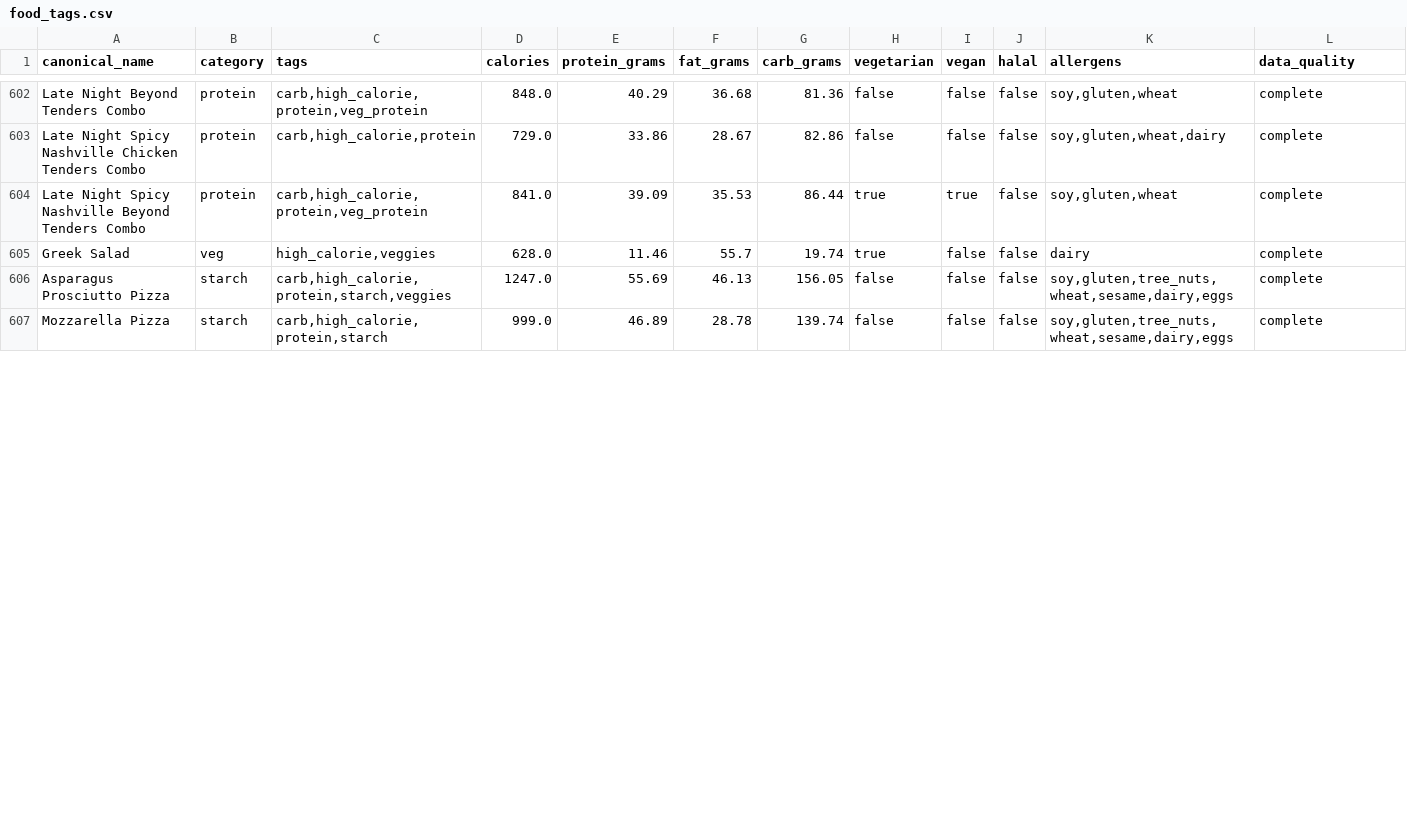
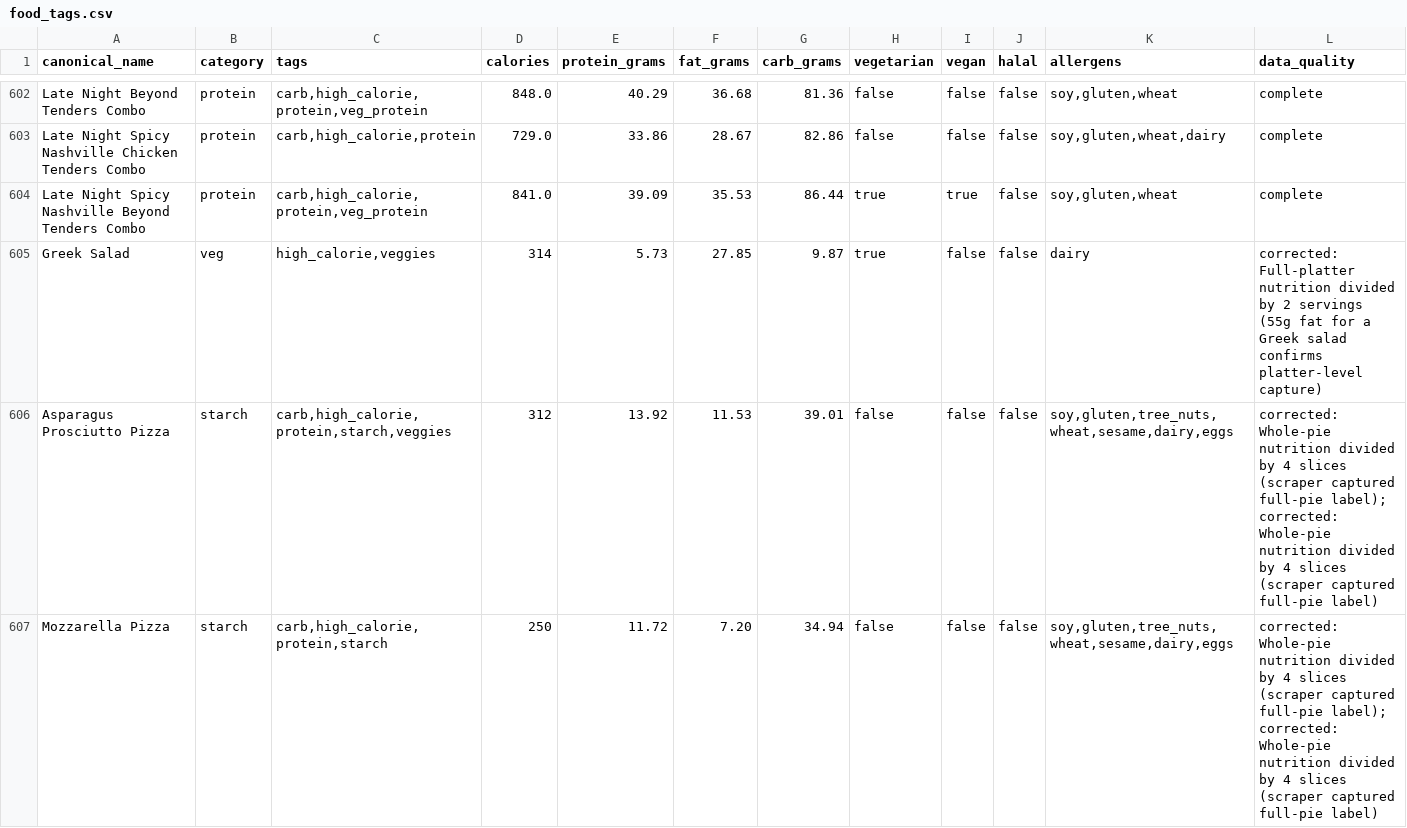
Before and after one commit to rishiprasad117-art/Bcal-UCLA, a CSV file: data/food_tags.csv, drawn as a sheet; only a part is shown, gaps mark what is left out; the diff covers the shown part only.

Commit message:
Fix meal period mismatch, deduplication, nutrition corrections, fruit scoring

```diff
--- a/data/food_tags.csv
+++ b/data/food_tags.csv
@@ -604,4 +604,4 @@ Late Night Spicy Nashville Chicken Tenders Combo,protein,"carb,high_calorie,prot
 Late Night Spicy Nashville Beyond Tenders Combo,protein,"carb,high_calorie,protein,veg_protein",841.0,39.09,35.53,86.44,true,true,false,"soy,gluten,wheat",complete
-Greek Salad,veg,"high_calorie,veggies",628.0,11.46,55.7,19.74,true,false,false,dairy,complete
-Asparagus Prosciutto Pizza,starch,"carb,high_calorie,protein,starch,veggies",1247.0,55.69,46.13,156.05,false,false,false,"soy,gluten,tree_nuts,wheat,sesame,dairy,eggs",complete
-Mozzarella Pizza,starch,"carb,high_calorie,protein,starch",999.0,46.89,28.78,139.74,false,false,false,"soy,gluten,tree_nuts,wheat,sesame,dairy,eggs",complete
+Greek Salad,veg,"high_calorie,veggies",314,5.73,27.85,9.87,true,false,false,dairy,corrected: Full-platter nutrition divided by 2 servings (55g fat for a Greek salad confirms platter-level capture)
+Asparagus Prosciutto Pizza,starch,"carb,high_calorie,protein,starch,veggies",312,13.92,11.53,39.01,false,false,false,"soy,gluten,tree_nuts,wheat,sesame,dairy,eggs",corrected: Whole-pie nutrition divided by 4 slices (scraper captured full-pie label); corrected: Whole-pie nutrition divided by 4 slices (scraper captured full-pie label)
+Mozzarella Pizza,starch,"carb,high_calorie,protein,starch",250,11.72,7.20,34.94,false,false,false,"soy,gluten,tree_nuts,wheat,sesame,dairy,eggs",corrected: Whole-pie nutrition divided by 4 slices (scraper captured full-pie label); corrected: Whole-pie nutrition divided by 4 slices (scraper captured full-pie label)
```
Also changed, not shown: 110 edited cells elsewhere in this file, 5 other files.
